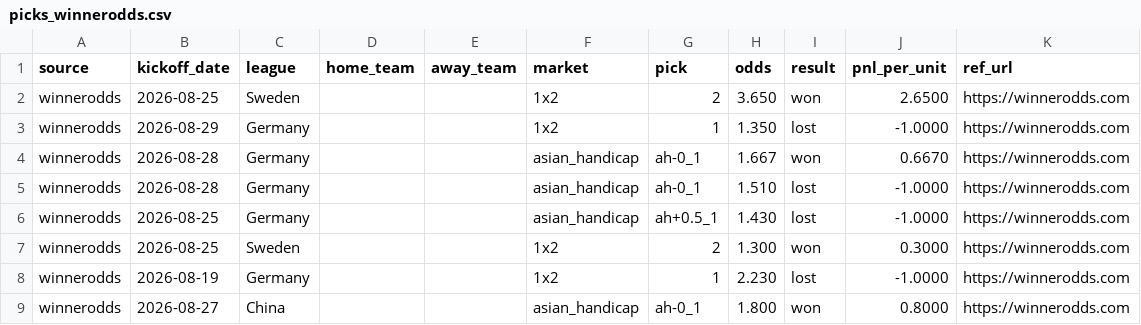
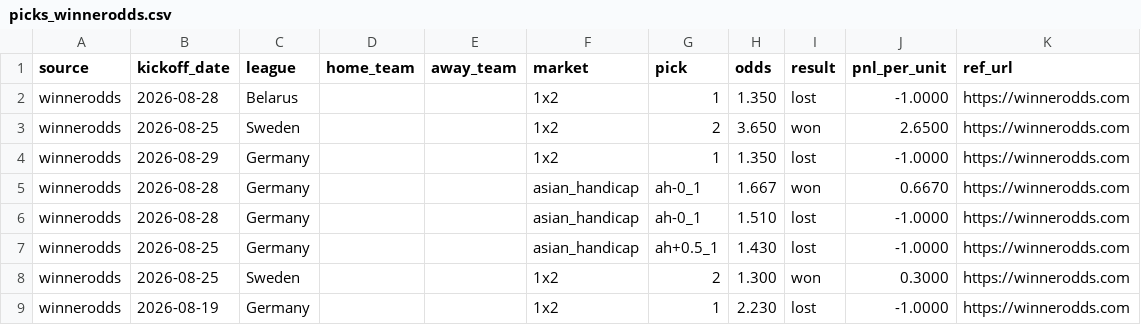
Before and after one commit to msellin/odds-intel-engine, a CSV file: ledger/picks_winnerodds.csv, drawn as a sheet; only a part is shown; the shorter side is filled out with more unchanged rows.

```diff
--- a/ledger/picks_winnerodds.csv
+++ b/ledger/picks_winnerodds.csv
@@ -1,2 +1,3 @@
 source,kickoff_date,league,home_team,away_team,market,pick,odds,result,pnl_per_unit,ref_url
+winnerodds,2026-08-28,Belarus,,,1x2,1,1.350,lost,-1.0000,https://winnerodds.com
 winnerodds,2026-08-25,Sweden,,,1x2,2,3.650,won,2.6500,https://winnerodds.com
```
Also changed, not shown: ledger/picks_signalodds.csv, 17 other files.
